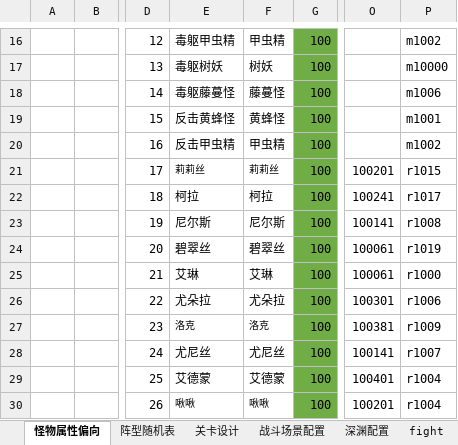
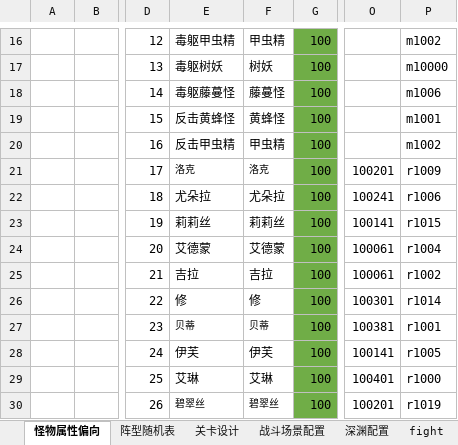
Before and after one commit to zhr277706781/XHCY, an Excel workbook: 辅助总表/战斗配置辅助表/new深渊战斗配置辅助表副本 2.xlsx, sheet 怪物属性偏向, drawn as a sheet; only a part is shown, gaps mark what is left out; values as stored, in another font and other column widths than the file's, no borders; conditional formats not drawn; the diff covers the shown part only; the diff names each change by its address in the sheet, - before the commit and + after, or states it on an @@ line.

```diff
--- a/辅助总表/战斗配置辅助表/new深渊战斗配置辅助表副本 2.xlsx (sheet 怪物属性偏向)
+++ b/辅助总表/战斗配置辅助表/new深渊战斗配置辅助表副本 2.xlsx (sheet 怪物属性偏向)
-E21: 莉莉丝
+E21: 洛克
-F21: 莉莉丝
+F21: 洛克
-P21: r1015
+P21: r1009
-E22: 柯拉
+E22: 尤朵拉
-F22: 柯拉
+F22: 尤朵拉
-P22: r1017
+P22: r1006
-E23: 尼尔斯
+E23: 莉莉丝
-F23: 尼尔斯
+F23: 莉莉丝
-P23: r1008
+P23: r1015
-E24: 碧翠丝
+E24: 艾德蒙
-F24: 碧翠丝
+F24: 艾德蒙
-P24: r1019
+P24: r1004
-E25: 艾琳
+E25: 吉拉
-F25: 艾琳
+F25: 吉拉
-P25: r1000
+P25: r1002
-E26: 尤朵拉
+E26: 修
-F26: 尤朵拉
+F26: 修
-P26: r1006
+P26: r1014
-E27: 洛克
+E27: 贝蒂
-F27: 洛克
+F27: 贝蒂
-P27: r1009
+P27: r1001
-E28: 尤尼丝
+E28: 伊芙
-F28: 尤尼丝
+F28: 伊芙
-P28: r1007
+P28: r1005
-E29: 艾德蒙
+E29: 艾琳
-F29: 艾德蒙
+F29: 艾琳
-P29: r1004
+P29: r1000
-E30: 啾啾
+E30: 碧翠丝
-F30: 啾啾
+F30: 碧翠丝
-P30: r1004
+P30: r1019
```
Also changed, not shown: 4 removed rows and 24 edited cells elsewhere in this sheet, sheet monster, sheet 深渊配置, sheet monster_level, sheet 阵型随机表, 辅助总表/奖励配置辅助表/抽卡奖励辅助表.xlsx, 辅助总表/经济消耗产出表/经济消耗表辅助.xlsx, 28 other files.
